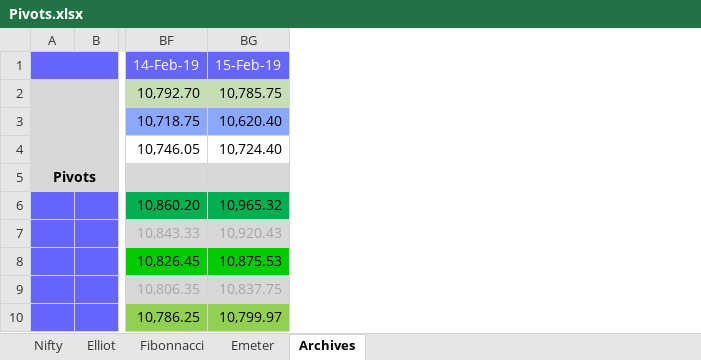
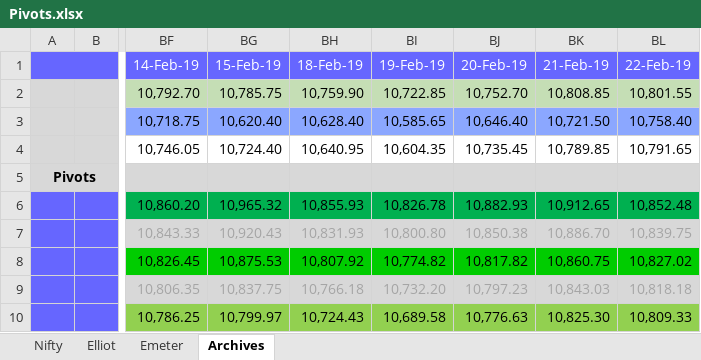
Before and after one commit to anbumaran/stocks, an Excel workbook: Pivots.xlsx, sheet Archives, drawn as a sheet; only a part is shown, gaps mark what is left out; values as stored, in another font and other column widths than the file's, no borders; the diff names each change by its address in the sheet, - before the commit and + after, or states it on an @@ line.

```diff
--- a/Pivots.xlsx (sheet Archives)
+++ b/Pivots.xlsx (sheet Archives)
-sheet tab: Fibonnacci
+column BH (18-Feb-19), rows 2-10: 10,759.90 | 10,628.40 | 10,640.95 |  | 10,855.93 | 10,831.93 | 10,807.92 | 10,766.18 | 10,724.43
+column BI (19-Feb-19), rows 2-10: 10,722.85 | 10,585.65 | 10,604.35 |  | 10,826.78 | 10,800.80 | 10,774.82 | 10,732.20 | 10,689.58
+column BJ (20-Feb-19), rows 2-10: 10,752.70 | 10,646.40 | 10,735.45 |  | 10,882.93 | 10,850.38 | 10,817.82 | 10,797.23 | 10,776.63
+column BK (21-Feb-19), rows 2-10: 10,808.85 | 10,721.50 | 10,789.85 |  | 10,912.65 | 10,886.70 | 10,860.75 | 10,843.03 | 10,825.30
+column BL (22-Feb-19), rows 2-10: 10,801.55 | 10,758.40 | 10,791.65 |  | 10,852.48 | 10,839.75 | 10,827.02 | 10,818.18 | 10,809.33
```
Also changed, not shown: sheet Elliot, sheet Nifty, sheet Emeter, formulas that keep their value, hidden cells.
